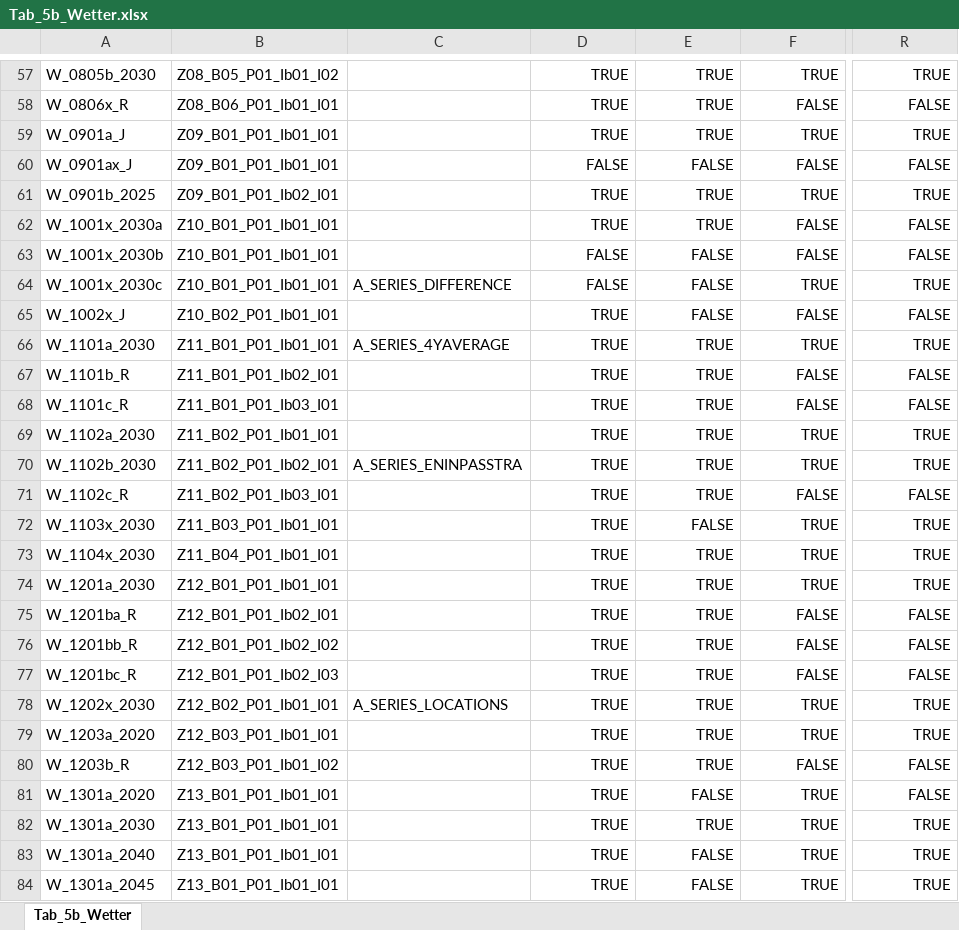
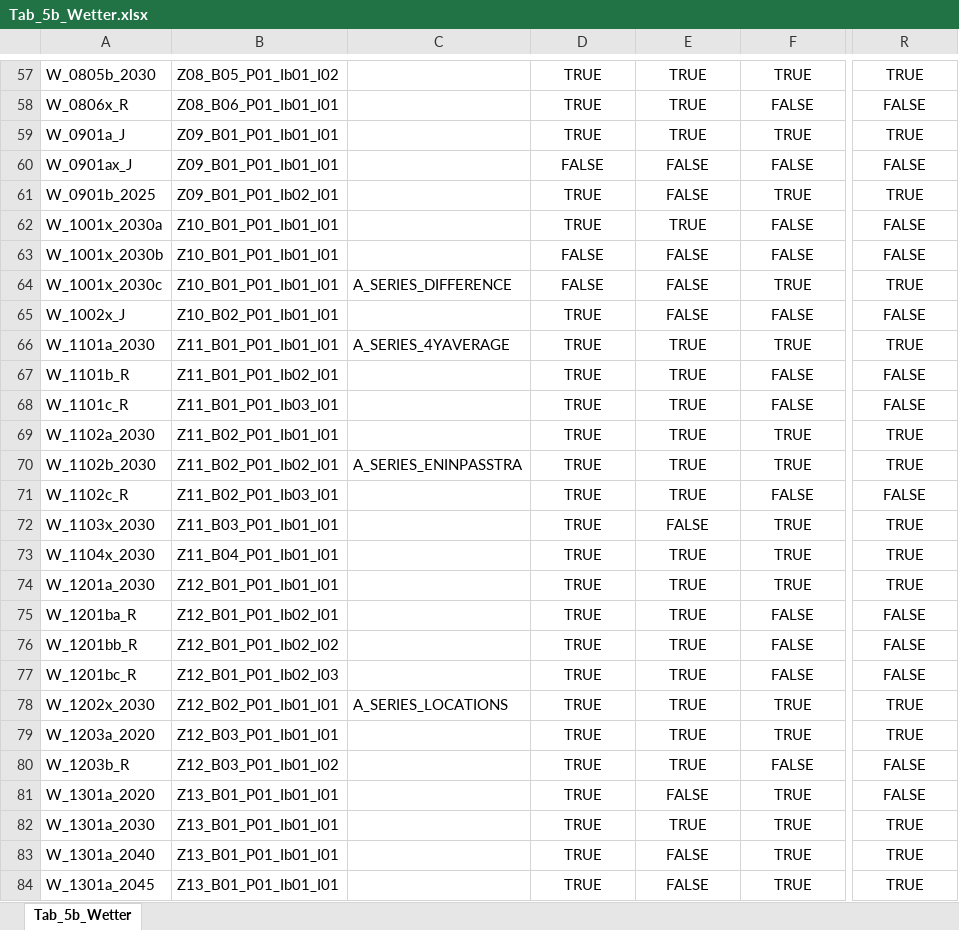
Before and after one commit to DnsUpgradeEnvironment/transfer, an Excel workbook: Tab_5b_Wetter.xlsx, sheet Tab_5b_Wetter, drawn as a sheet; only a part is shown, gaps mark what is left out; values as stored, in another font and other column widths than the file's, no borders; the diff covers the shown part only; the diff names each change by its address in the sheet, - before the commit and + after, or states it on an @@ line.

```diff
--- a/Tab_5b_Wetter.xlsx (sheet Tab_5b_Wetter)
+++ b/Tab_5b_Wetter.xlsx (sheet Tab_5b_Wetter)
-D57:F84 alignment: right
+D57:F84 alignment: center
-R57:R84 alignment: right
+R57:R84 alignment: center
-E61: TRUE
+E61: FALSE
```
Also changed, not shown: cell formats elsewhere in this sheet, 4 other files.
